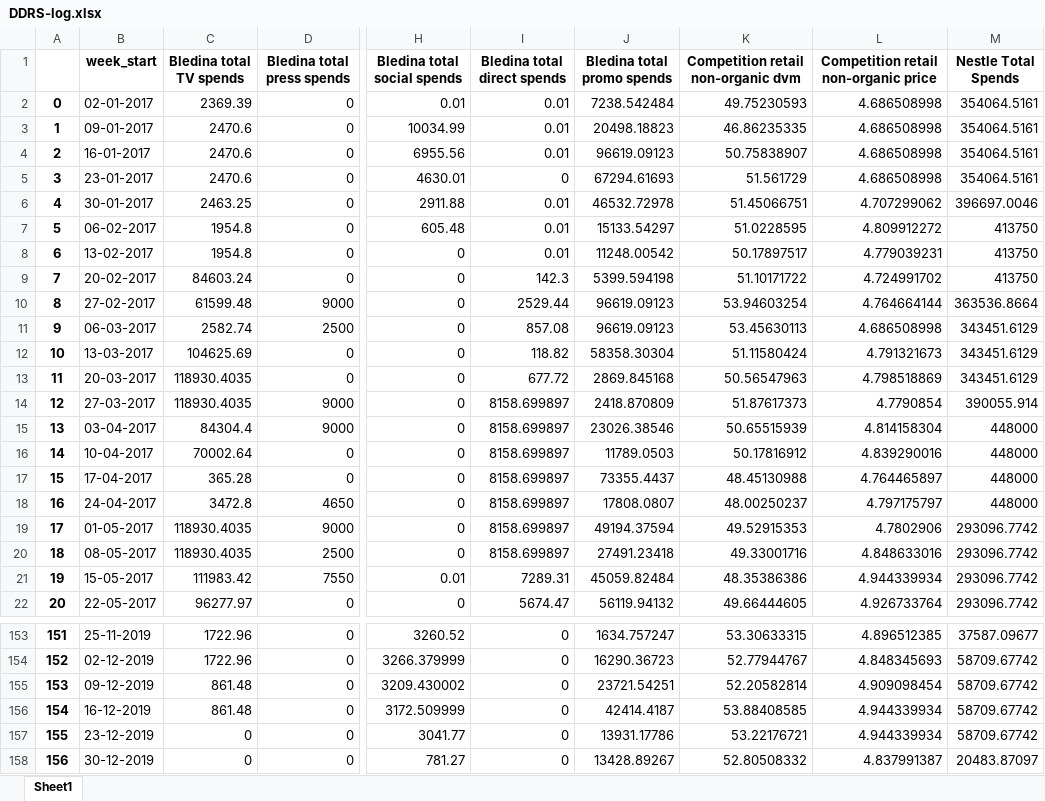
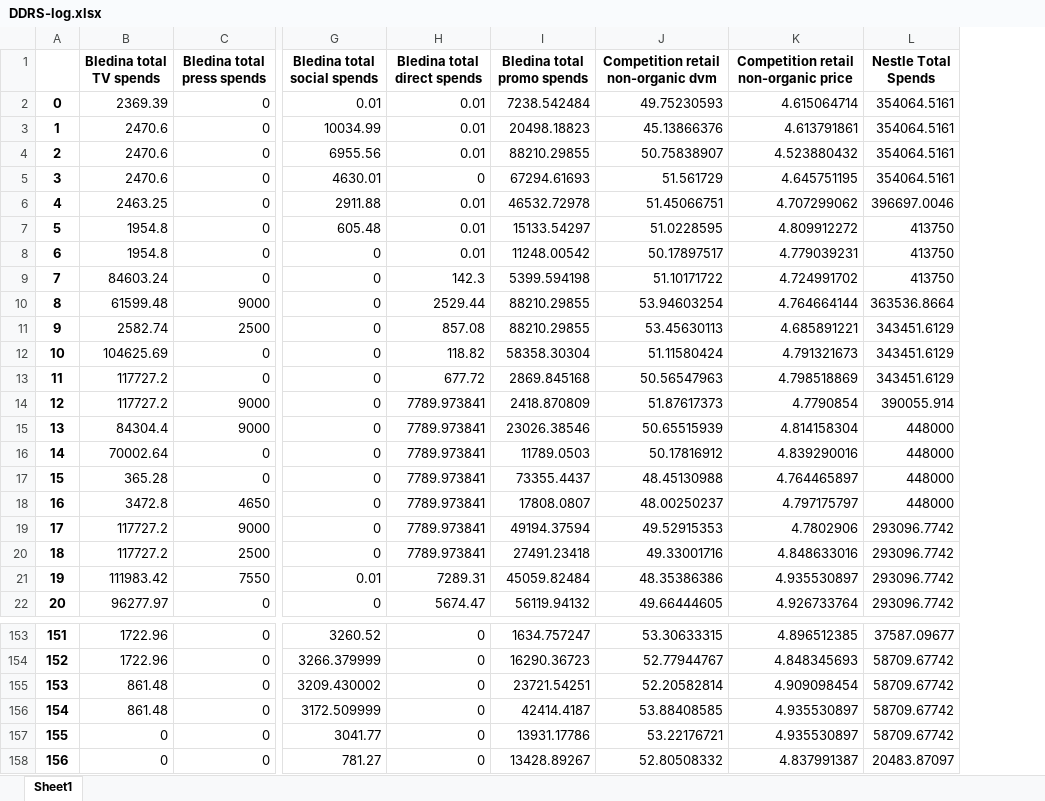
Before and after one commit to Quest-360/Danone_France, an Excel workbook: DDRS-log.xlsx, sheet Sheet1, drawn as a sheet; only a part is shown, gaps mark what is left out; values as stored, in another font and other column widths than the file's, no borders; removed rows and columns are numbered as before the commit, all else as after; the diff covers the shown part only; the diff names each change by its address in the sheet, - before the commit and + after, or states it on an @@ line.

```diff
--- a/DDRS-log.xlsx (sheet Sheet1)
+++ b/DDRS-log.xlsx (sheet Sheet1)
-column B (week_start), rows 2-22: 02-01-2017 | 09-01-2017 | 16-01-2017 | 23-01-2017 | 30-01-2017 | 06-02-2017 | 13-02-2017 | 20-02-2017 | 27-02-2017 | 06-03-2017 | 13-03-2017 | 20-03-2017 | 27-03-2017 | 03-04-2017 | 10-04-2017 | 17-04-2017 | 24-04-2017 | 01-05-2017 | 08-05-2017 | 15-05-2017 | 22-05-2017; rows 153-158: 25-11-2019 | 02-12-2019 | 09-12-2019 | 16-12-2019 | 23-12-2019 | 30-12-2019
-K2: 4.686508998
+K2: 4.615064714
-J3: 46.86235335
+J3: 45.13866376
-K3: 4.686508998
+K3: 4.613791861
-I4 (Bledina total promo spends): 96619.09123
+I4 (Bledina total promo spends): 88210.29855
-K4: 4.686508998
+K4: 4.523880432
-K5: 4.686508998
+K5: 4.645751195
-I10:I11 (Bledina total promo spends): 96619.09123
+I10:I11 (Bledina total promo spends): 88210.29855
-K11: 4.686508998
+K11: 4.685891221
-B13:B14 (Bledina total TV spends): 118930.4035
+B13:B14 (Bledina total TV spends): 117727.2
-H14:H20 (Bledina total direct spends): 8158.699897
+H14:H20 (Bledina total direct spends): 7789.973841
-B19:B20 (Bledina total TV spends): 118930.4035
+B19:B20 (Bledina total TV spends): 117727.2
-K21: 4.944339934
+K21: 4.935530897
-K156:K157: 4.944339934
+K156:K157: 4.935530897
```
Also changed, not shown: 105 edited cells elsewhere in this sheet, DDRS-logwins.xlsx, 7 other files.
